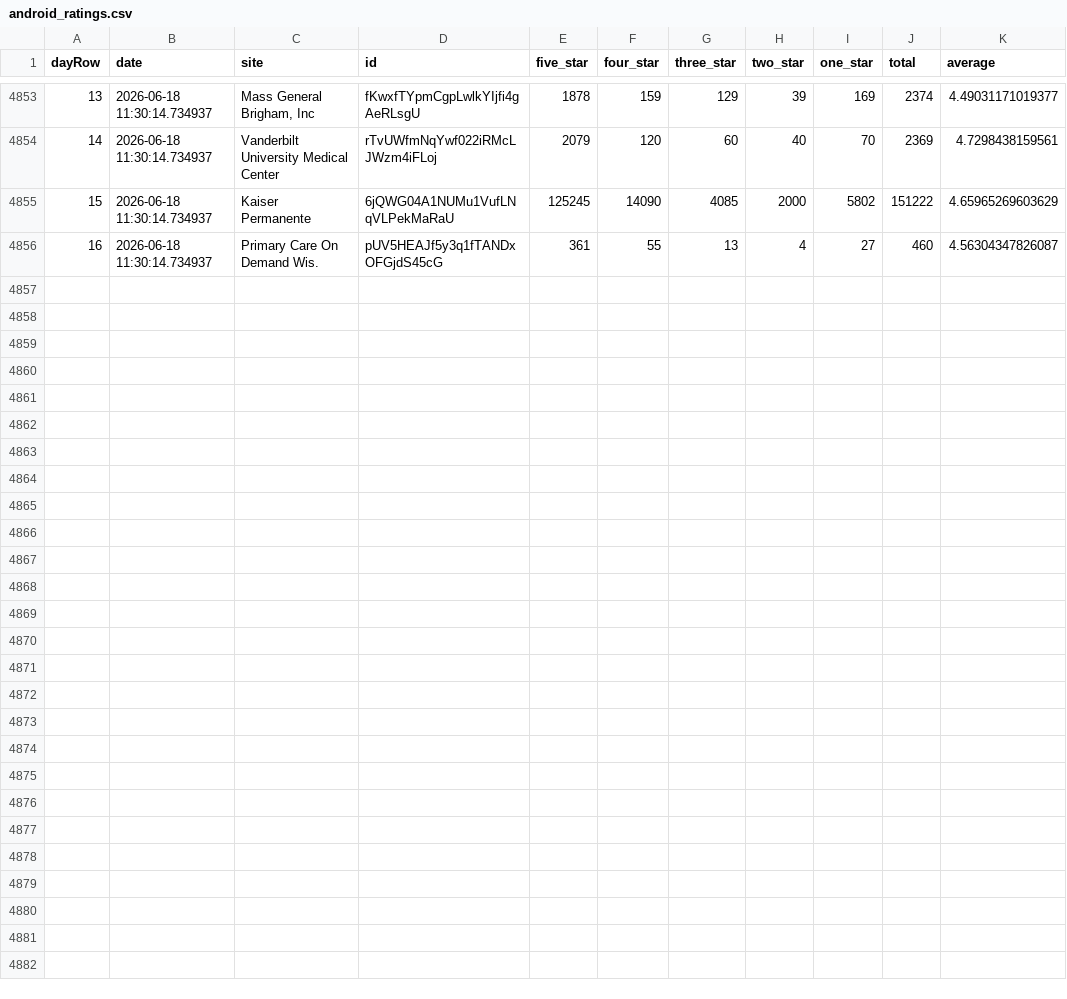
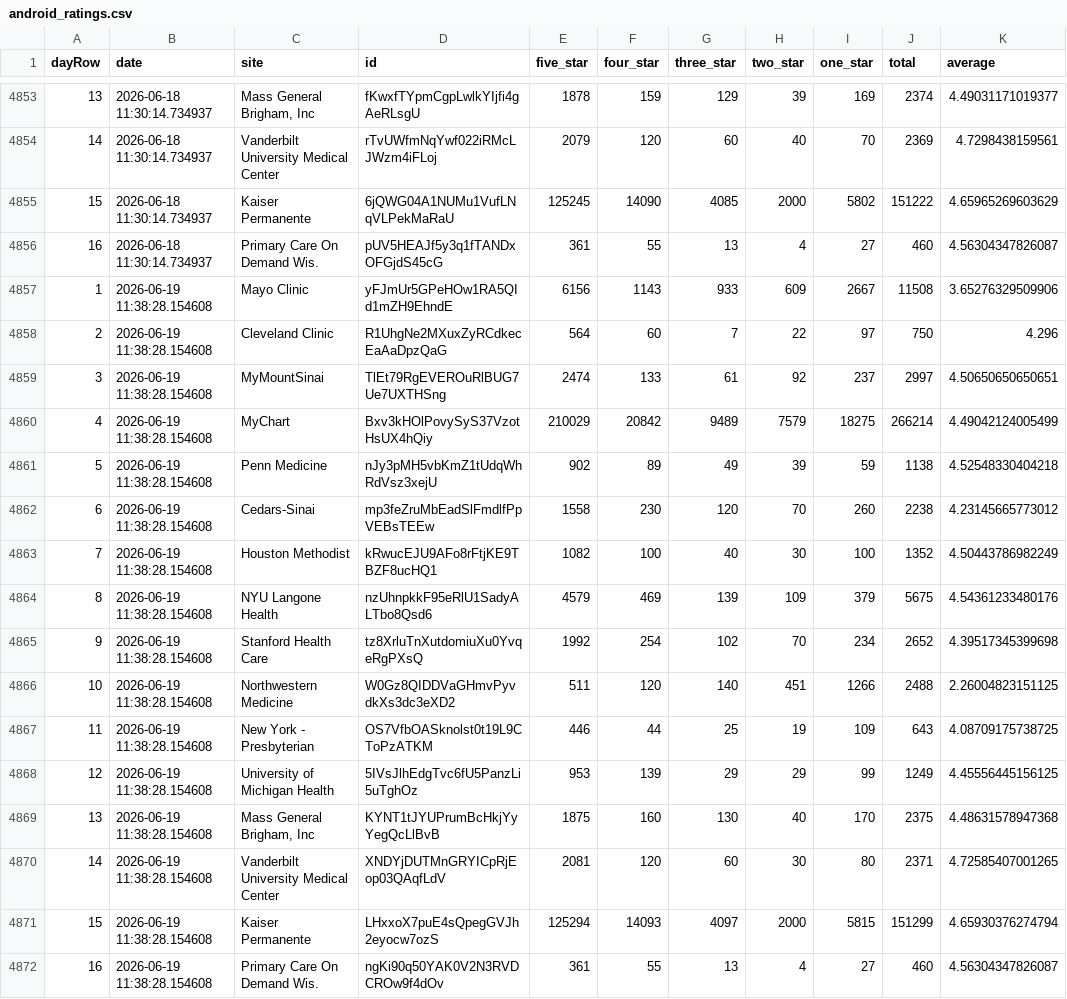
Before and after one commit to allen-black/android_scrape_update, a CSV file: android_ratings.csv, drawn as a sheet; only a part is shown, gaps mark what is left out; the diff names each change by its address in the sheet, - before the commit and + after, or states it on an @@ line.

```diff
--- a/android_ratings.csv
+++ b/android_ratings.csv
+row 4857: 1 | 2026-06-19 11:38:28.154608 | Mayo Clinic | yFJmUr5GPeHOw1RA5QId1mZH9EhndE | 6156 | 1143 | 933 | 609 | 2667 | 11508 | 3.65276329509906
+row 4858: 2 | 2026-06-19 11:38:28.154608 | Cleveland Clinic | R1UhgNe2MXuxZyRCdkecEaAaDpzQaG | 564 | 60 | 7 | 22 | 97 | 750 | 4.296
+row 4859: 3 | 2026-06-19 11:38:28.154608 | MyMountSinai | TlEt79RgEVEROuRlBUG7Ue7UXTHSng | 2474 | 133 | 61 | 92 | 237 | 2997 | 4.50650650650651
+row 4860: 4 | 2026-06-19 11:38:28.154608 | MyChart | Bxv3kHOlPovySyS37VzotHsUX4hQiy | 210029 | 20842 | 9489 | 7579 | 18275 | 266214 | 4.49042124005499
+row 4861: 5 | 2026-06-19 11:38:28.154608 | Penn Medicine | nJy3pMH5vbKmZ1tUdqWhRdVsz3xejU | 902 | 89 | 49 | 39 | 59 | 1138 | 4.52548330404218
+row 4862: 6 | 2026-06-19 11:38:28.154608 | Cedars-Sinai | mp3feZruMbEadSlFmdlfPpVEBsTEEw | 1558 | 230 | 120 | 70 | 260 | 2238 | 4.23145665773012
+row 4863: 7 | 2026-06-19 11:38:28.154608 | Houston Methodist | kRwucEJU9AFo8rFtjKE9TBZF8ucHQ1 | 1082 | 100 | 40 | 30 | 100 | 1352 | 4.50443786982249
+row 4864: 8 | 2026-06-19 11:38:28.154608 | NYU Langone Health | nzUhnpkkF95eRlU1SadyALTbo8Qsd6 | 4579 | 469 | 139 | 109 | 379 | 5675 | 4.54361233480176
+row 4865: 9 | 2026-06-19 11:38:28.154608 | Stanford Health Care | tz8XrluTnXutdomiuXu0YvqeRgPXsQ | 1992 | 254 | 102 | 70 | 234 | 2652 | 4.39517345399698
+row 4866: 10 | 2026-06-19 11:38:28.154608 | Northwestern Medicine | W0Gz8QIDDVaGHmvPyvdkXs3dc3eXD2 | 511 | 120 | 140 | 451 | 1266 | 2488 | 2.26004823151125
+row 4867: 11 | 2026-06-19 11:38:28.154608 | New York - Presbyterian | OS7VfbOASknolst0t19L9CToPzATKM | 446 | 44 | 25 | 19 | 109 | 643 | 4.08709175738725
+row 4868: 12 | 2026-06-19 11:38:28.154608 | University of Michigan Health | 5IVsJlhEdgTvc6fU5PanzLi5uTghOz | 953 | 139 | 29 | 29 | 99 | 1249 | 4.45556445156125
+row 4869: 13 | 2026-06-19 11:38:28.154608 | Mass General Brigham, Inc | KYNT1tJYUPrumBcHkjYyYegQcLlBvB | 1875 | 160 | 130 | 40 | 170 | 2375 | 4.48631578947368
+row 4870: 14 | 2026-06-19 11:38:28.154608 | Vanderbilt University Medical Center | XNDYjDUTMnGRYICpRjEop03QAqfLdV | 2081 | 120 | 60 | 30 | 80 | 2371 | 4.72585407001265
+row 4871: 15 | 2026-06-19 11:38:28.154608 | Kaiser Permanente | LHxxoX7puE4sQpegGVJh2eyocw7ozS | 125294 | 14093 | 4097 | 2000 | 5815 | 151299 | 4.65930376274794
+row 4872: 16 | 2026-06-19 11:38:28.154608 | Primary Care On Demand Wis. | ngKi90q50YAK0V2N3RVDCROw9f4dOv | 361 | 55 | 13 | 4 | 27 | 460 | 4.56304347826087
```
